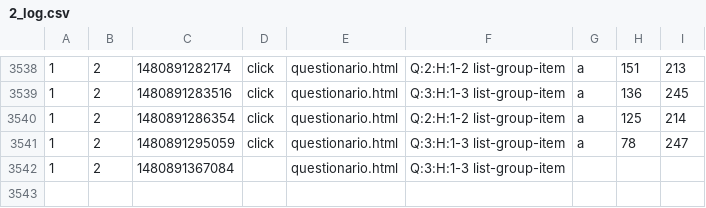
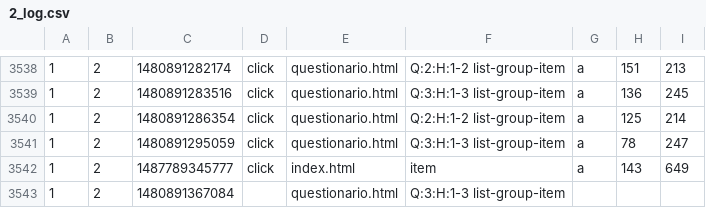
Before and after one commit to andersoncruzz/service-ENEM, a CSV file: sessions-Logs/1/2_log.csv, drawn as a sheet; only a part is shown, gaps mark what is left out; the diff names each change by its address in the sheet, - before the commit and + after, or states it on an @@ line.

```diff
--- a/sessions-Logs/1/2_log.csv
+++ b/sessions-Logs/1/2_log.csv
+row 3542: 1 | 2 | 1487789345777 | click | index.html | item | a | 143 | 649
```
Also changed, not shown: 21 other files.
